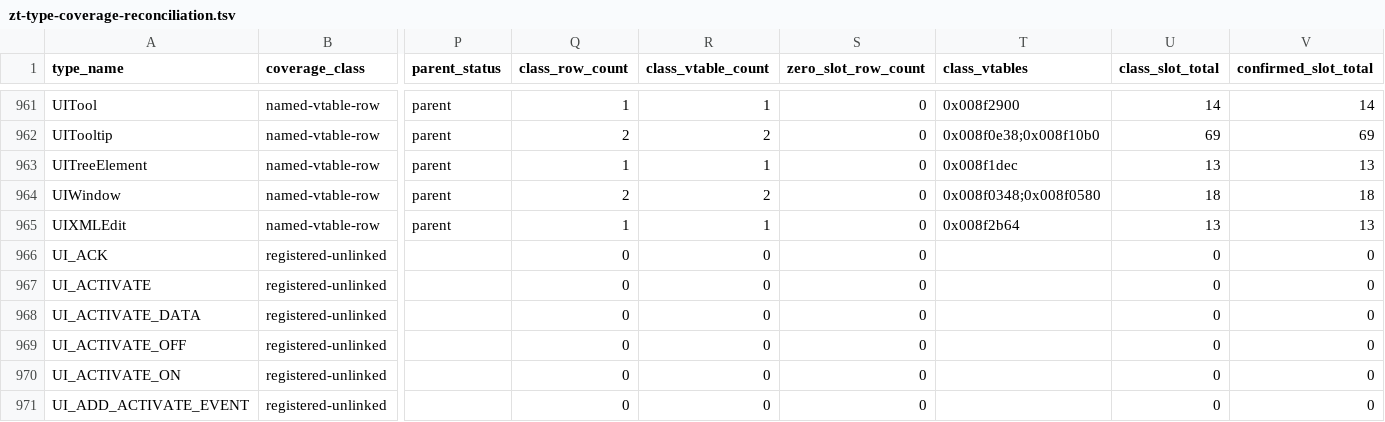
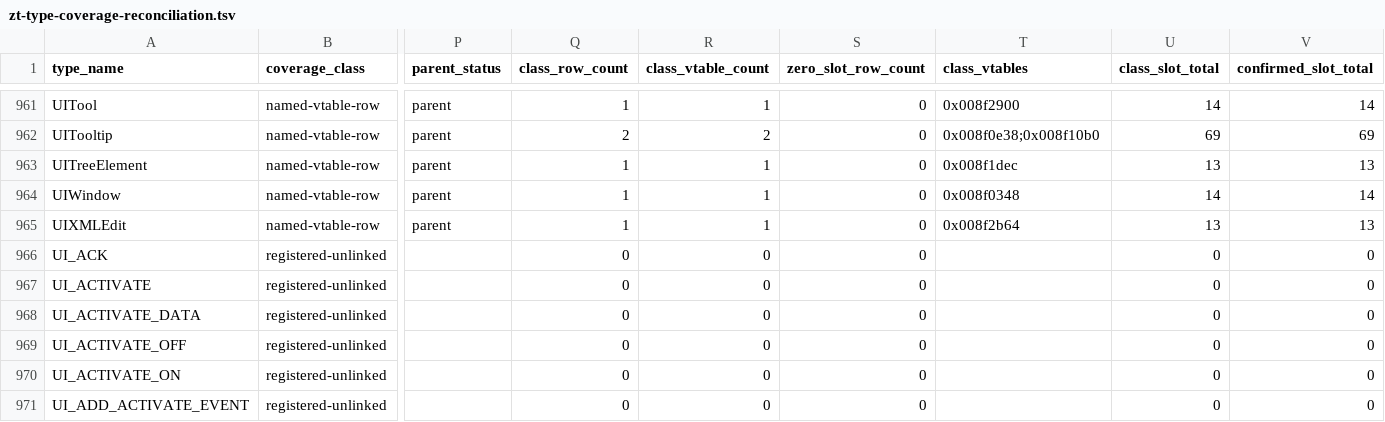
Before and after one commit to overyonder/over-yonder.tech, a TSV file: openzt2/zt-type-coverage-reconciliation.tsv, drawn as a sheet; only a part is shown, gaps mark what is left out; the diff names each change by its address in the sheet, - before the commit and + after, or states it on an @@ line.

```diff
--- a/openzt2/zt-type-coverage-reconciliation.tsv
+++ b/openzt2/zt-type-coverage-reconciliation.tsv
-Q964 (class_row_count): 2
+Q964 (class_row_count): 1
-R964 (class_vtable_count): 2
+R964 (class_vtable_count): 1
-T964 (class_vtables): 0x008f0348;0x008f0580
+T964 (class_vtables): 0x008f0348
-U964 (class_slot_total): 18
+U964 (class_slot_total): 14
-V964 (confirmed_slot_total): 18
+V964 (confirmed_slot_total): 14
```
Also changed, not shown: 3 other files.
